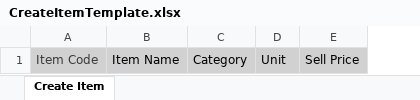
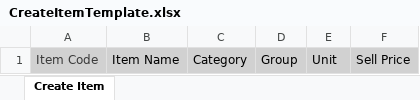
Before and after one commit to Erang89/LinovativeSolutions, an Excel workbook: LinoVative.Web.Api/Resources/ExcelFiles/CreateItemTemplate.xlsx, sheet Create Item, drawn as a sheet; values as stored, in another font and other column widths than the file's, no borders; the diff names each change by its address in the sheet, - before the commit and + after, or states it on an @@ line.

Commit message:
Fixing Bulk Operation Template

```diff
--- a/LinoVative.Web.Api/Resources/ExcelFiles/CreateItemTemplate.xlsx (sheet Create Item)
+++ b/LinoVative.Web.Api/Resources/ExcelFiles/CreateItemTemplate.xlsx (sheet Create Item)
+column D, row 1: Group
```
Also changed, not shown: LinoVative.Web.Api/Resources/ExcelFiles/DeleteCategoryTemplate.xlsx, LinoVative.Web.Api/Resources/ExcelFiles/DeleteGroupTemplate.xlsx, 10 other files.
